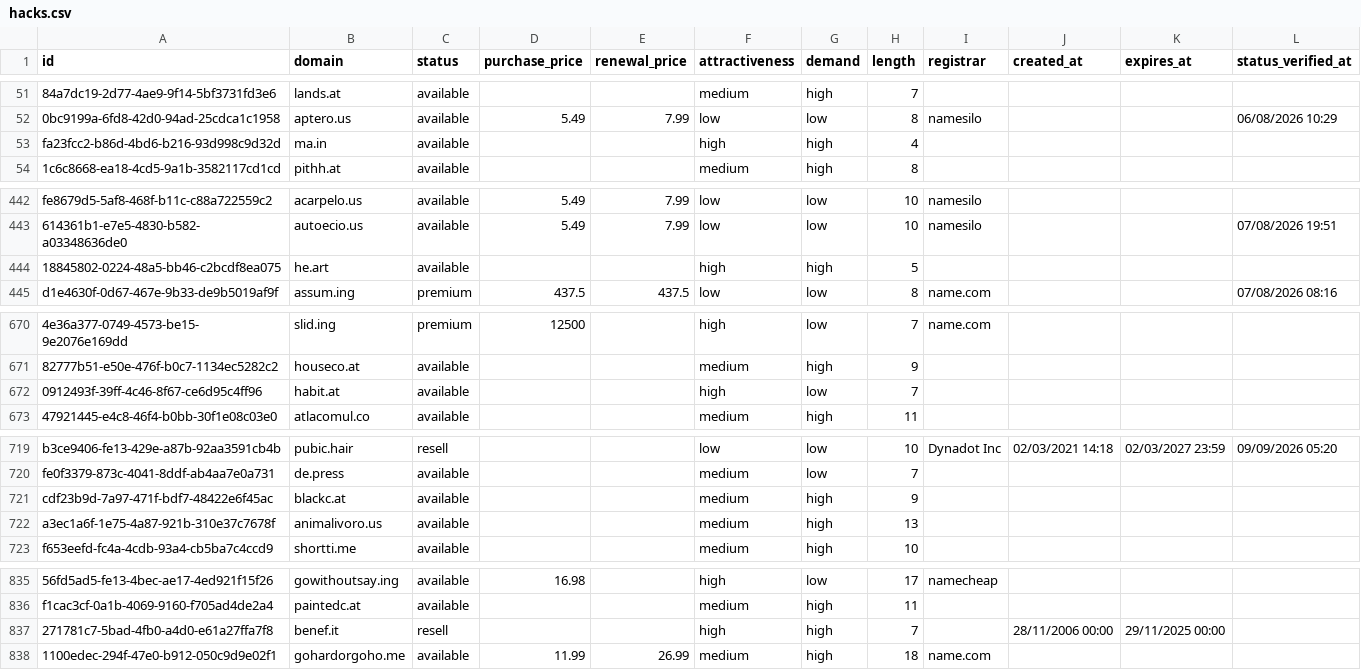
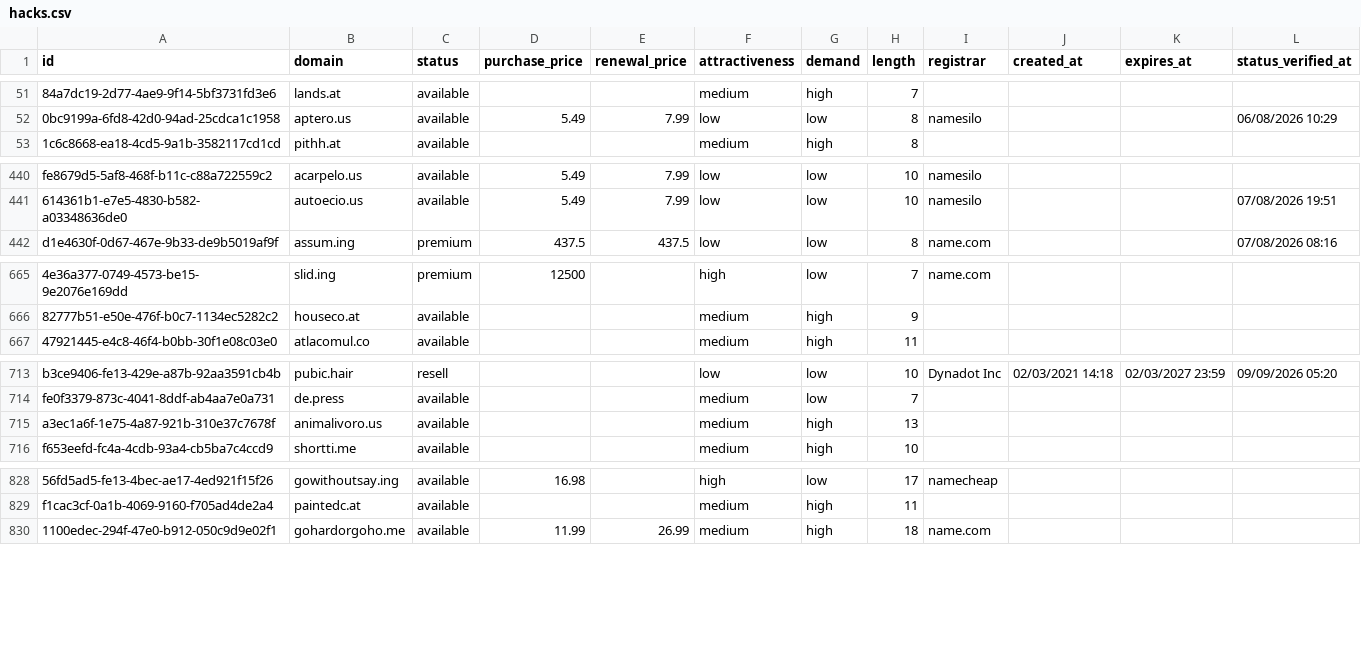
Before and after one commit to UniqueDomains/hacks-oneword-domains, a CSV file: hacks.csv, drawn as a sheet; only a part is shown, gaps mark what is left out; removed rows and columns are numbered as before the commit, all else as after; the diff covers the shown part only; the diff names each change by its address in the sheet, - before the commit and + after, or states it on an @@ line.

```diff
--- a/hacks.csv
+++ b/hacks.csv
-row 53: fa23fcc2-b86d-4bd6-b216-93d998c9d32d | ma.in | available |  |  | high | high | 4
-row 444: 18845802-0224-48a5-bb46-c2bcdf8ea075 | he.art | available |  |  | high | high | 5
-row 672: 0912493f-39ff-4c46-8f67-ce6d95c4ff96 | habit.at | available |  |  | high | low | 7
-row 721: cdf23b9d-7a97-471f-bdf7-48422e6f45ac | blackc.at | available |  |  | medium | high | 9
-row 837: 271781c7-5bad-4fb0-a4d0-e61a27ffa7f8 | benef.it | resell |  |  | high | high | 7 |  | 28/11/2006 00:00 | 29/11/2025 00:00
```
Also changed, not shown: 8 added rows, 3 removed rows and 52 edited cells elsewhere in this file, 4 other files.
